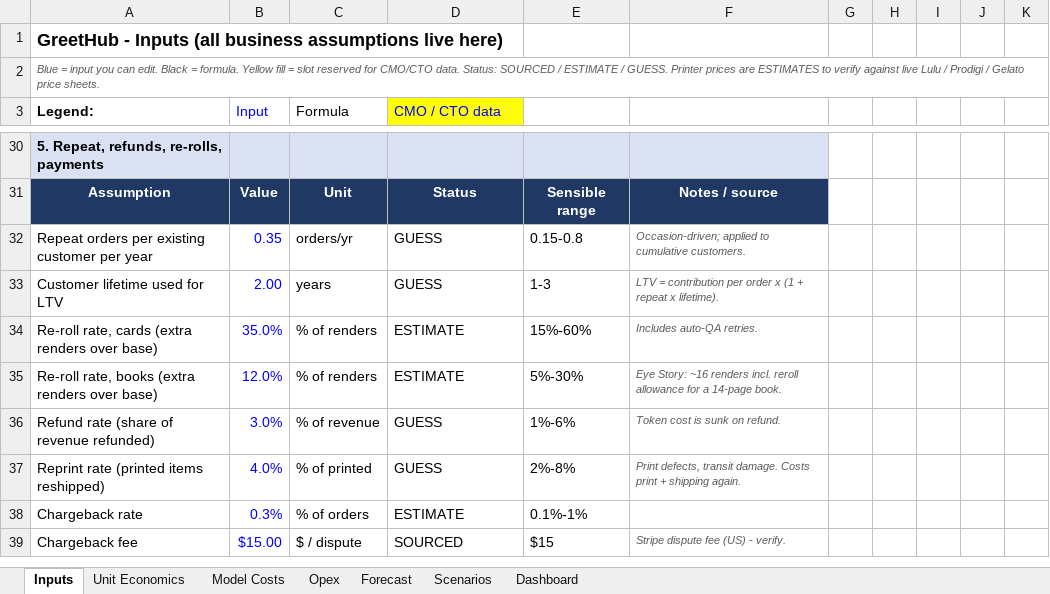
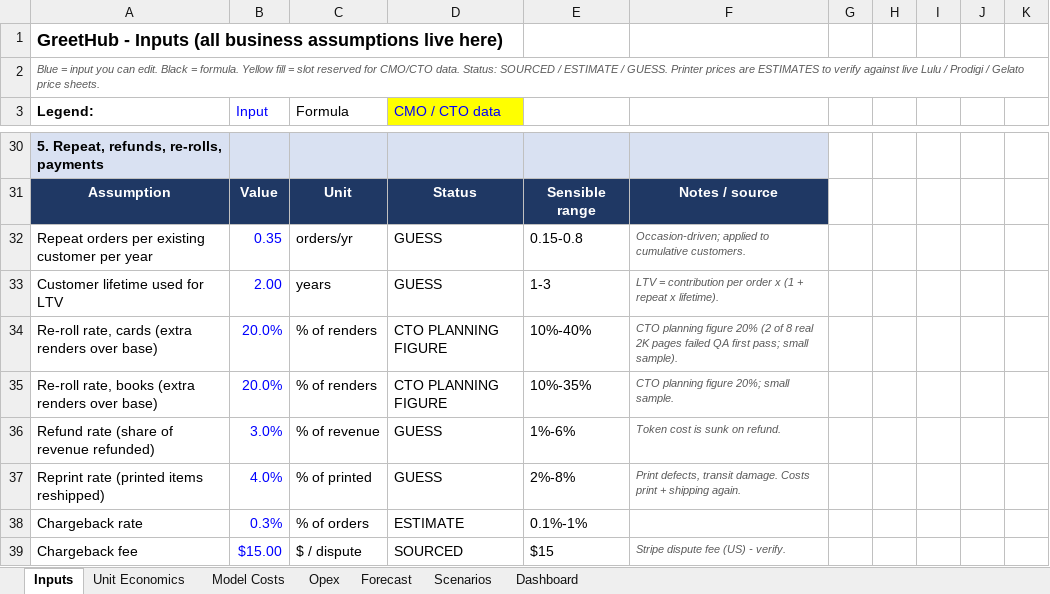
Before and after one commit to cjneale-data/greethub, an Excel workbook: finance/GreetHub_Financial_Model.xlsx, sheet Inputs, drawn as a sheet; only a part is shown, gaps mark what is left out; values as stored, in another font and other column widths than the file's, no borders; the diff names each change by its address in the sheet, - before the commit and + after, or states it on an @@ line.

```diff
--- a/finance/GreetHub_Financial_Model.xlsx (sheet Inputs)
+++ b/finance/GreetHub_Financial_Model.xlsx (sheet Inputs)
-B34 (Input): 35.0%
+B34 (Input): 20.0%
-D34:D35 (CMO / CTO data): ESTIMATE
+D34:D35 (CMO / CTO data): CTO PLANNING FIGURE
-E34: 15%-60%
+E34: 10%-40%
-F34: Includes auto-QA retries.
+F34: CTO planning figure 20% (2 of 8 real 2K pages failed QA first pass; small sample).
-B35 (Input): 12.0%
+B35 (Input): 20.0%
-E35: 5%-30%
+E35: 10%-35%
-F35: Eye Story: ~16 renders incl. reroll allowance for a 14-page book.
+F35: CTO planning figure 20%; small sample.
```
Also changed, not shown: sheet Model Costs, sheet Forecast, sheet Unit Economics, 9 other files.
